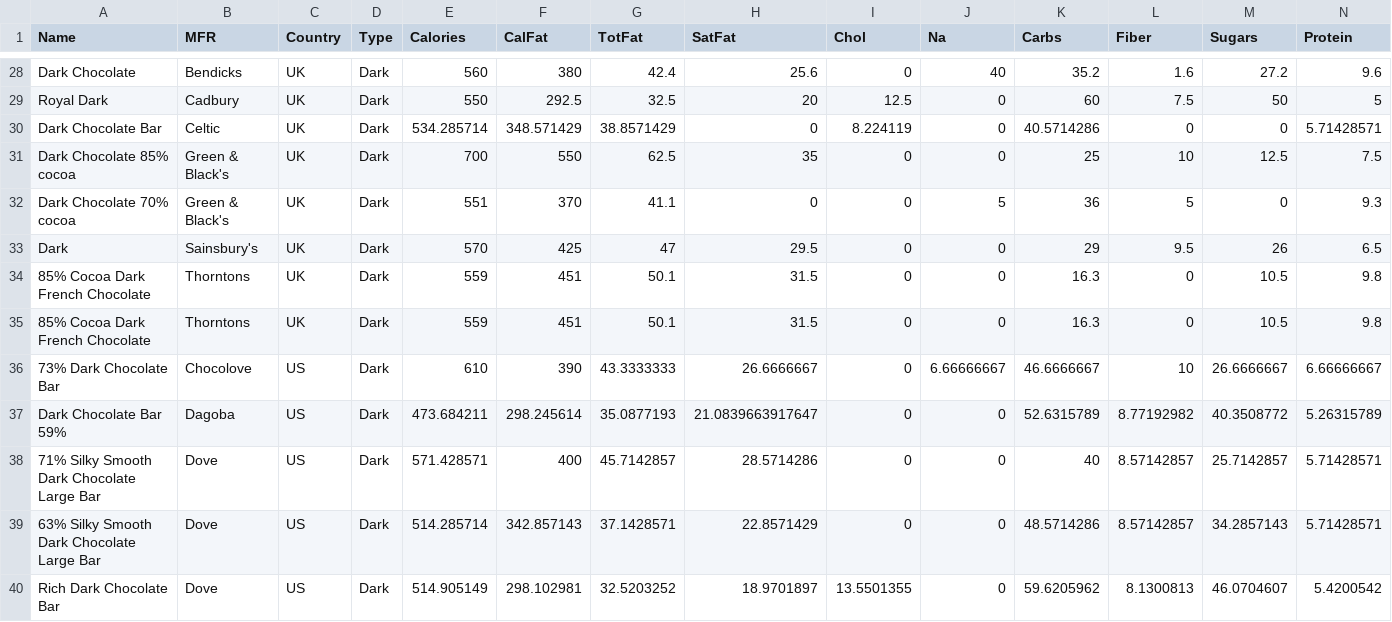
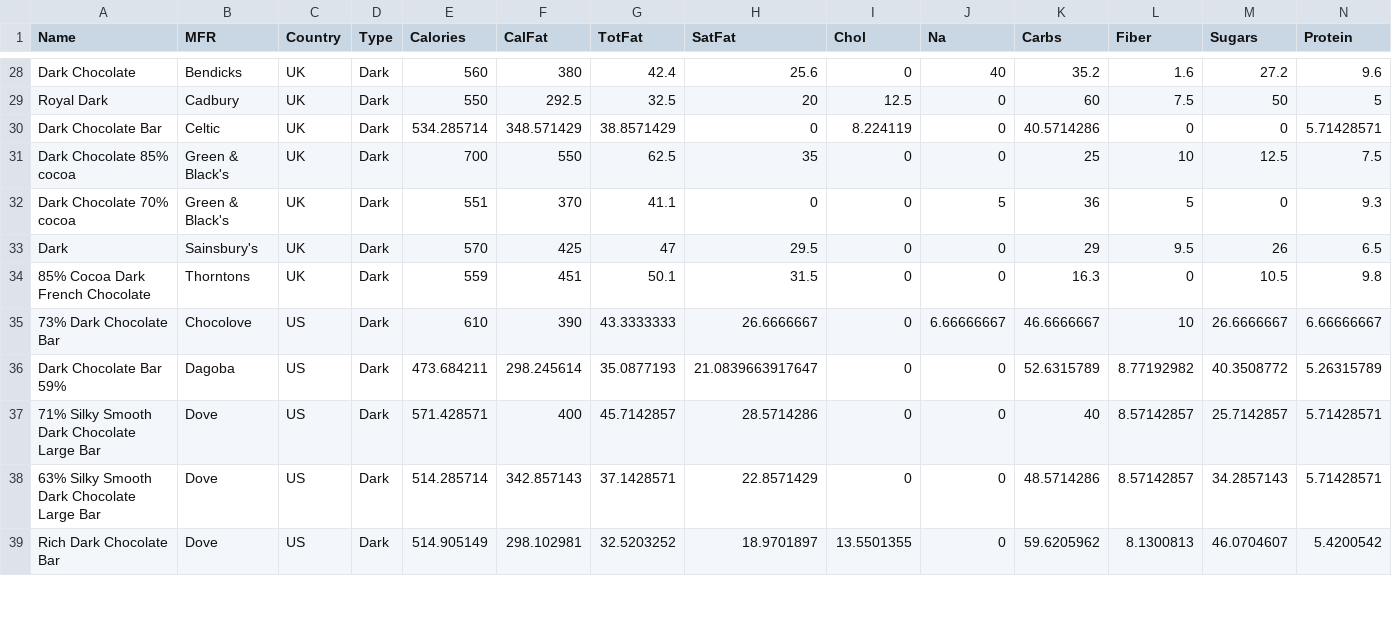
Before and after one commit to achenxu/BusinessAnalytics, a CSV file: data/chocolates.csv, drawn as a sheet; only a part is shown, gaps mark what is left out.

```diff
--- a/data/chocolates.csv
+++ b/data/chocolates.csv
@@ -34,3 +34,2 @@
 "85% Cocoa Dark French Chocolate","Thorntons","UK","Dark",559,451,50.1,31.5,0,0,16.3,0,10.5,9.8
-"85% Cocoa Dark French Chocolate","Thorntons","UK","Dark",559,451,50.1,31.5,0,0,16.3,0,10.5,9.8
 "73% Dark Chocolate Bar","Chocolove","US","Dark",610,390,43.3333333,26.6666667,0,6.66666667,46.6666667,10,26.6666667,6.66666667
```
Also changed, not shown: 9 other files.
